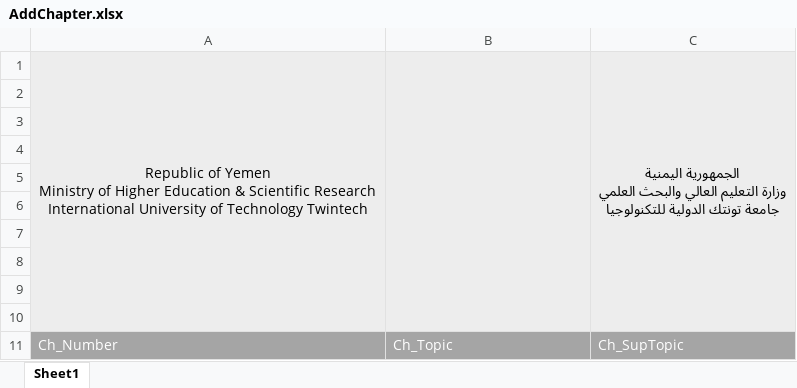
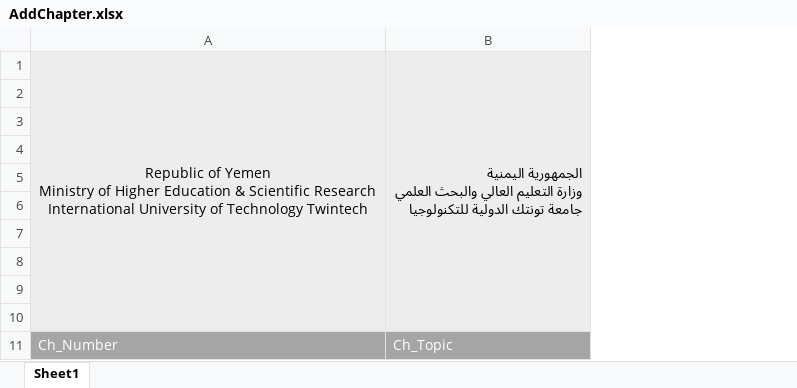
Before and after one commit to samalkahli/Fainal-project, an Excel workbook: Finaly/adminPanel/download/chapter/AddChapter.xlsx, sheet Sheet1, drawn as a sheet; values as stored, in another font and other column widths than the file's, no borders; charts and pictures not drawn; ↵ is a line break in a cell; the diff names each change by its address in the sheet, - before the commit and + after, or states it on an @@ line.

```diff
--- a/Finaly/adminPanel/download/chapter/AddChapter.xlsx (sheet Sheet1)
+++ b/Finaly/adminPanel/download/chapter/AddChapter.xlsx (sheet Sheet1)
-column C, rows 1-11: الجمهورية اليمنية ↵ وزارة التعليم العالي والبحث العلمي ↵ جامعة تونتك الدولية للتكنولوجيا |  |  |  |  |  |  |  |  |  | Ch_SupTopic
-B1: (empty)
+B1: الجمهورية اليمنية ↵ وزارة التعليم العالي والبحث العلمي ↵ جامعة تونتك الدولية للتكنولوجيا
```
Also changed, not shown: charts or pictures, Finaly/adminPanel/download/question/AddQuestion.xlsx, Finaly/adminPanel/files/question/AddQuestion.xlsx, 32 other files.
